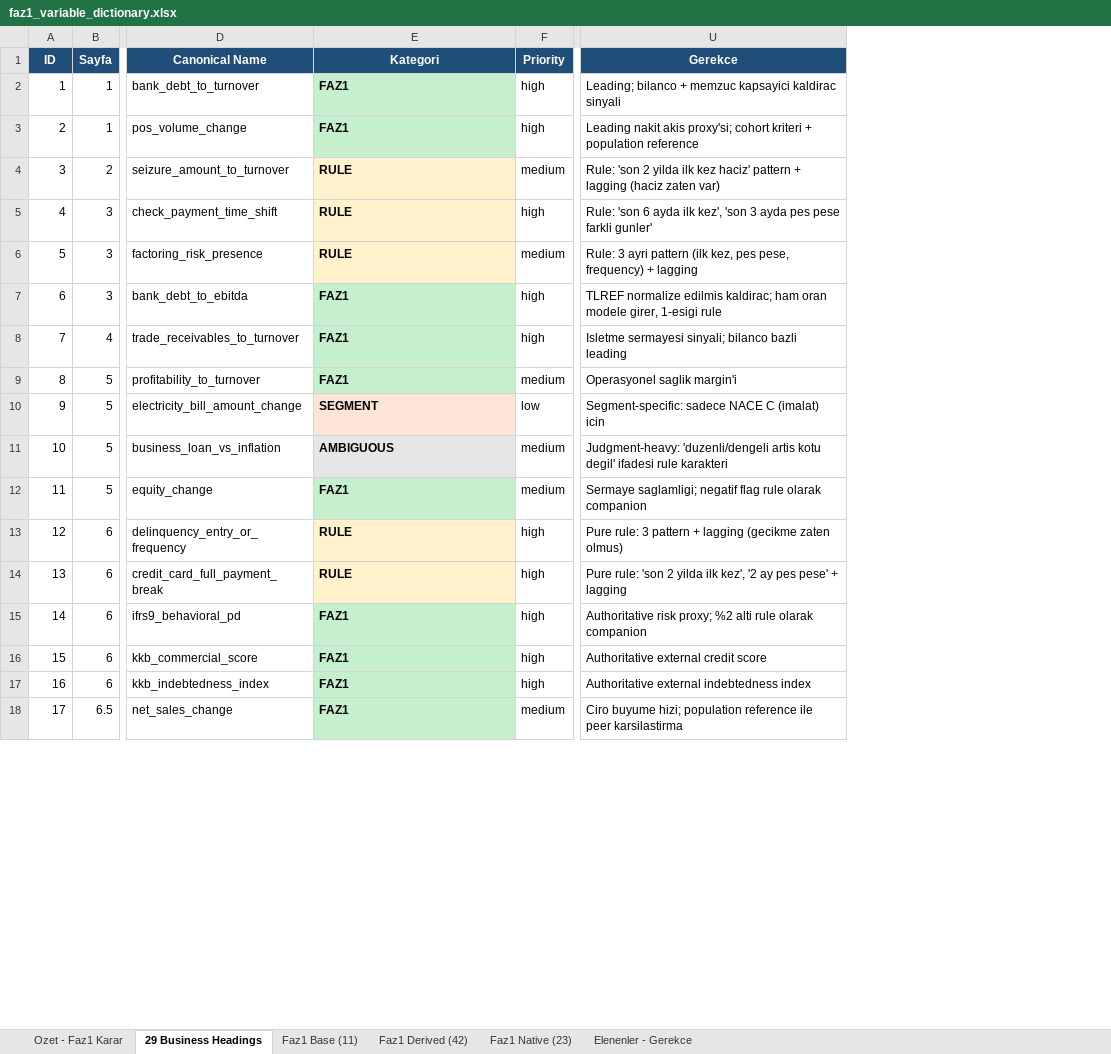
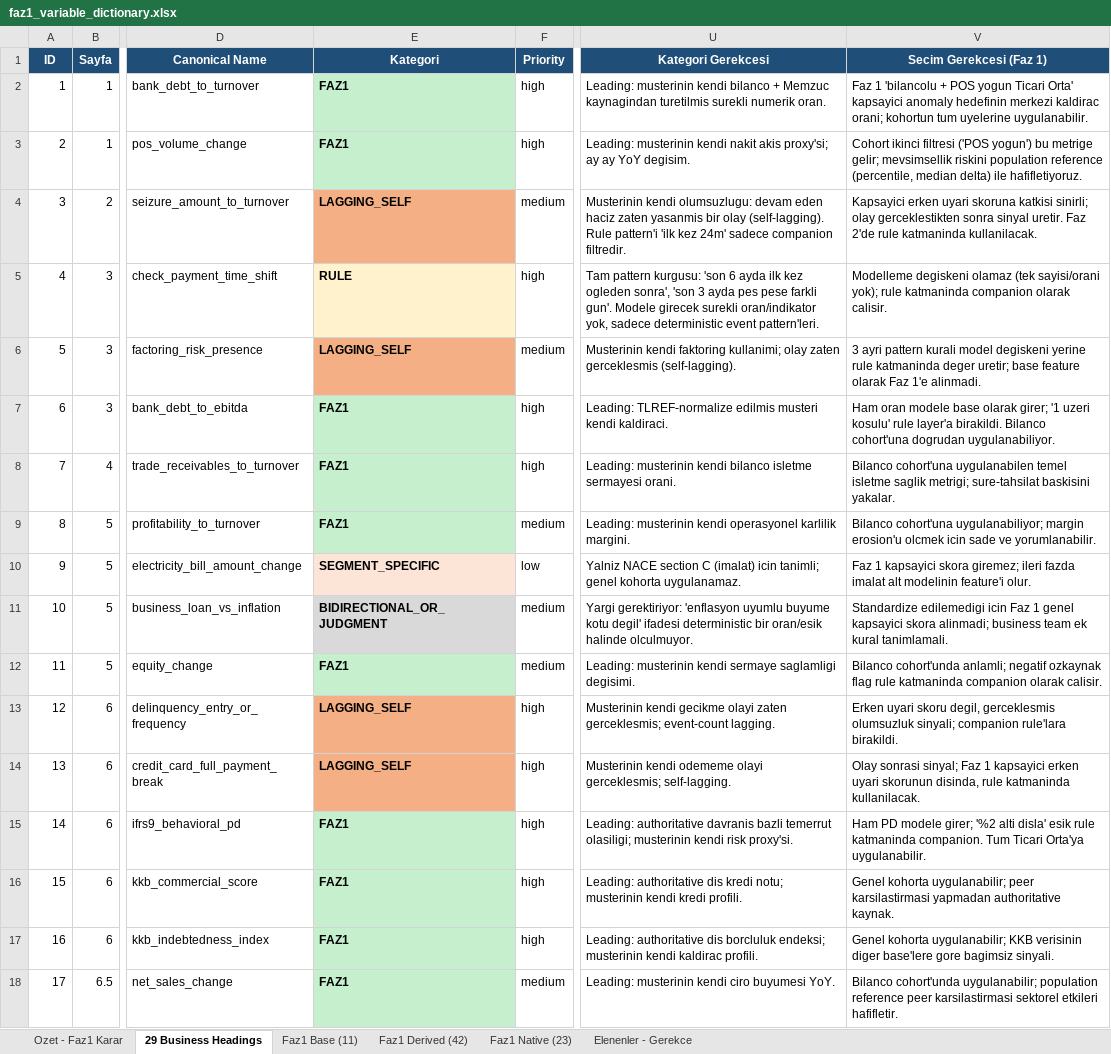
Before and after one commit to selimoksuz/ews-anomaly-detection, an Excel workbook: dictionary/faz1_variable_dictionary.xlsx, sheet 29 Business Headings, drawn as a sheet; only a part is shown, gaps mark what is left out; values as stored, in another font and other column widths than the file's, no borders; removed rows and columns are numbered as before the commit, all else as after; the diff covers the shown part only; the diff names each change by its address in the sheet, - before the commit and + after, or states it on an @@ line.

```diff
--- a/dictionary/faz1_variable_dictionary.xlsx (sheet 29 Business Headings)
+++ b/dictionary/faz1_variable_dictionary.xlsx (sheet 29 Business Headings)
-column U (Gerekce), rows 2-18: Leading; bilanco + memzuc kapsayici kaldirac sinyali | Leading nakit akis proxy'si; cohort kriteri + population reference | Rule: 'son 2 yilda ilk kez haciz' pattern + lagging (haciz zaten var) | Rule: 'son 6 ayda ilk kez', 'son 3 ayda pes pese farkli gunler' | Rule: 3 ayri pattern (ilk kez, pes pese, frequency) + lagging | TLREF normalize edilmis kaldirac; ham oran modele girer, 1-esigi rule | Isletme sermayesi sinyali; bilanco bazli leading | Operasyonel saglik margin'i | Segment-specific: sadece NACE C (imalat) icin | Judgment-heavy: 'duzenli/dengeli artis kotu degil' ifadesi rule karakteri | Sermaye saglamligi; negatif flag rule olarak companion | Pure rule: 3 pattern + lagging (gecikme zaten olmus) | Pure rule: 'son 2 yilda ilk kez', '2 ay pes pese' + lagging | Authoritative risk proxy; %2 alti rule olarak companion | Authoritative external credit score | Authoritative external indebtedness index | Ciro buyume hizi; population reference ile peer karsilastirma
+column U (Kategori Gerekcesi), rows 2-18: Leading: musterinin kendi bilanco + Memzuc kaynagindan turetilmis surekli numerik oran. | Leading: musterinin kendi nakit akis proxy'si; ay ay YoY degisim. | Musterinin kendi olumsuzlugu: devam eden haciz zaten yasanmis bir olay (self-lagging). Rule pattern'i 'ilk kez 24m' sadece companion filtredir. | Tam pattern kurgusu: 'son 6 ayda ilk kez ogleden sonra', 'son 3 ayda pes pese farkli gun'. Modele girecek surekli oran/indikator yok, sadece deterministic event pattern'leri. | Musterinin kendi faktoring kullanimi; olay zaten gerceklesmis (self-lagging). | Leading: TLREF-normalize edilmis musteri kendi kaldiraci. | Leading: musterinin kendi bilanco isletme sermayesi orani. | Leading: musterinin kendi operasyonel karlilik margini. | Yalniz NACE section C (imalat) icin tanimli; genel kohorta uygulanamaz. | Yargi gerektiriyor: 'enflasyon uyumlu buyume kotu degil' ifadesi deterministic bir oran/esik halinde olculmuyor. | Leading: musterinin kendi sermaye saglamligi degisimi. | Musterinin kendi gecikme olayi zaten gerceklesmis; event-count lagging. | Musterinin kendi odememe olayi gerceklesmis; self-lagging. | Leading: authoritative davranis bazli temerrut olasiligi; musterinin kendi risk proxy'si. | Leading: authoritative dis kredi notu; musterinin kendi kredi profili. | Leading: authoritative dis borcluluk endeksi; musterinin kendi kaldirac profili. | Leading: musterinin kendi ciro buyumesi YoY.
+column V (Secim Gerekcesi (Faz 1)), rows 2-18: Faz 1 'bilancolu + POS yogun Ticari Orta' kapsayici anomaly hedefinin merkezi kaldirac orani; kohortun tum uyelerine uygulanabilir. | Cohort ikinci filtresi ('POS yogun') bu metrige gelir; mevsimsellik riskini population reference (percentile, median delta) ile hafifletiyoruz. | Kapsayici erken uyari skoruna katkisi sinirli; olay gerceklestikten sonra sinyal uretir. Faz 2'de rule katmaninda kullanilacak. | Modelleme degiskeni olamaz (tek sayisi/orani yok); rule katmaninda companion olarak calisir. | 3 ayri pattern kurali model degiskeni yerine rule katmaninda deger uretir; base feature olarak Faz 1'e alinmadi. | Ham oran modele base olarak girer; '1 uzeri kosulu' rule layer'a birakildi. Bilanco cohort'una dogrudan uygulanabiliyor. | Bilanco cohort'una uygulanabilen temel isletme saglik metrigi; sure-tahsilat baskisini yakalar. | Bilanco cohort'una uygulanabiliyor; margin erosion'u olcmek icin sade ve yorumlanabilir. | Faz 1 kapsayici skora giremez; ileri fazda imalat alt modelinin feature'i olur. | Standardize edilemedigi icin Faz 1 genel kapsayici skora alinmadi; business team ek kural tanimlamali. | Bilanco cohort'unda anlamli; negatif ozkaynak flag rule katmaninda companion olarak calisir. | Erken uyari skoru degil, gerceklesmis olumsuzluk sinyali; companion rule'lara birakildi. | Olay sonrasi sinyal; Faz 1 kapsayici erken uyari skorunun disinda, rule katmaninda kullanilacak. | Ham PD modele girer; '%2 alti disla' esik rule katmaninda companion. Tum Ticari Orta'ya uygulanabilir. | Genel kohorta uygulanabilir; peer karsilastirmasi yapmadan authoritative kaynak. | Genel kohorta uygulanabilir; KKB verisinin diger base'lere gore bagimsiz sinyali. | Bilanco cohort'unda uygulanabilir; population reference peer karsilastirmasi sektorel etkileri hafifletir.
-E4 (Kategori): RULE
+E4 (Kategori): LAGGING_SELF
-E4 fill: #FFF2CC
+E4 fill: #F4B084
-E6 (Kategori): RULE
+E6 (Kategori): LAGGING_SELF
-E6 fill: #FFF2CC
+E6 fill: #F4B084
-E10 (Kategori): SEGMENT
+E10 (Kategori): SEGMENT_SPECIFIC
-E11 (Kategori): AMBIGUOUS
+E11 (Kategori): BIDIRECTIONAL_OR_JUDGMENT
-E13:E14 (Kategori): RULE
+E13:E14 (Kategori): LAGGING_SELF
-E13:E14 fill: #FFF2CC
+E13:E14 fill: #F4B084
```
Also changed, not shown: 10 edited cells and cell formats elsewhere in this sheet, sheet Elenenler - Gerekce, sheet Ozet - Faz1 Karar, sheet Faz1 Derived (42).
